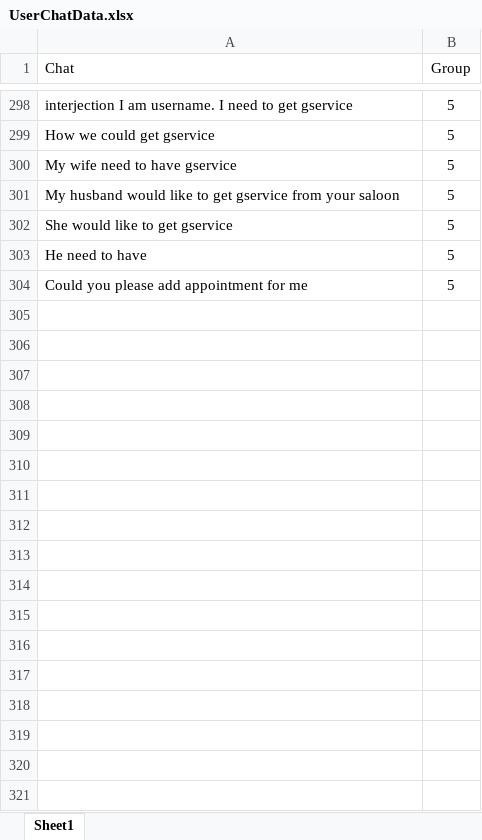
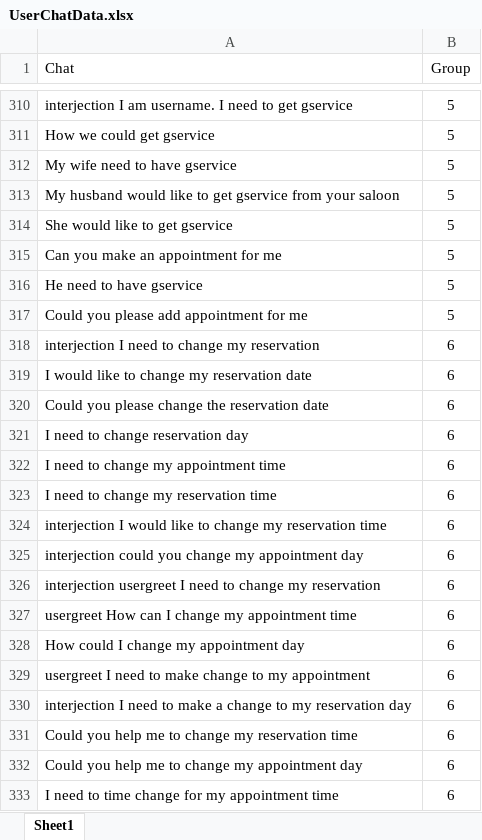
Before and after one commit to mudithsilva/text-mining, an Excel workbook: Final Project/UserChatData.xlsx, sheet Sheet1, drawn as a sheet; only a part is shown, gaps mark what is left out; values as stored, in another font and other column widths than the file's, no borders; addresses are those after the commit; the diff covers the shown part only; the diff names each change by its address in the sheet, - before the commit and + after, or states it on an @@ line.

Commit message:
Completed all user data chats dataset

```diff
--- a/Final Project/UserChatData.xlsx (sheet Sheet1)
+++ b/Final Project/UserChatData.xlsx (sheet Sheet1)
+row 315: Can you make an appointment for me | 5
-A316 (Chat): He need to have
+A316 (Chat): He need to have gservice
+row 318: interjection I need to change my reservation | 6
+row 319: I would like to change my reservation date | 6
+row 320: Could you please change the reservation date | 6
+row 321: I need to change reservation day | 6
+row 322: I need to change my appointment time | 6
+row 323: I need to change my reservation time | 6
+row 324: interjection I would like to change my reservation time | 6
+row 325: interjection could you change my appointment day | 6
+row 326: interjection usergreet I need to change my reservation | 6
+row 327: usergreet How can I change my appointment time | 6
+row 328: How could I change my appointment day | 6
+row 329: usergreet I need to make change to my appointment | 6
+row 330: interjection I need to make a change to my reservation day | 6
+row 331: Could you help me to change my reservation time | 6
+row 332: Could you help me to change my appointment day | 6
+row 333: I need to time change for my appointment time | 6
```
Also changed, not shown: 119 added rows and 3 edited cells elsewhere in this sheet, Final Project/chatdata_groups.xlsx, 4 other files.
